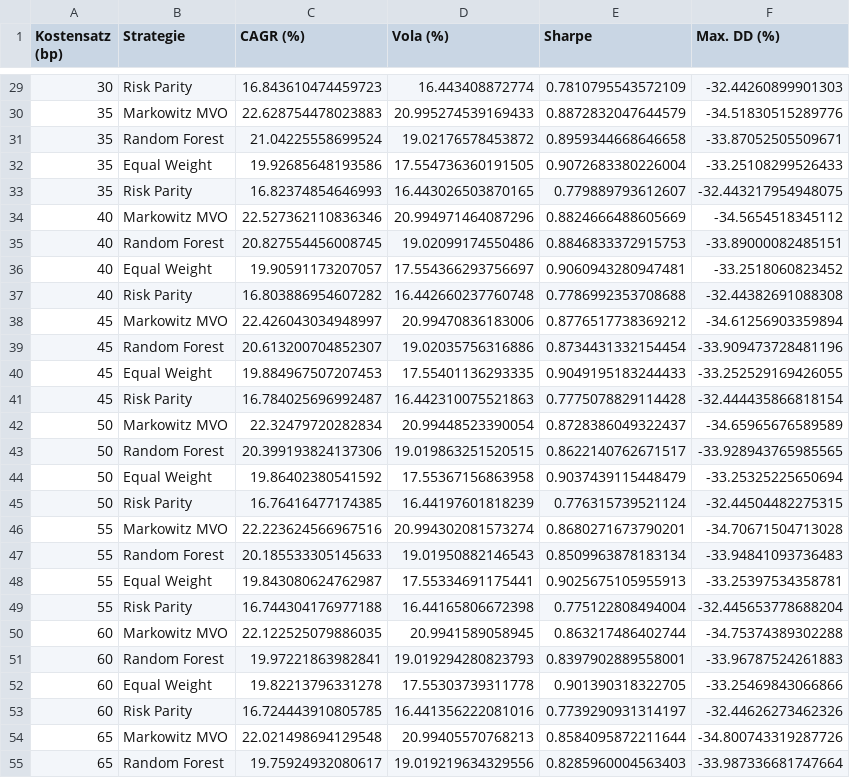
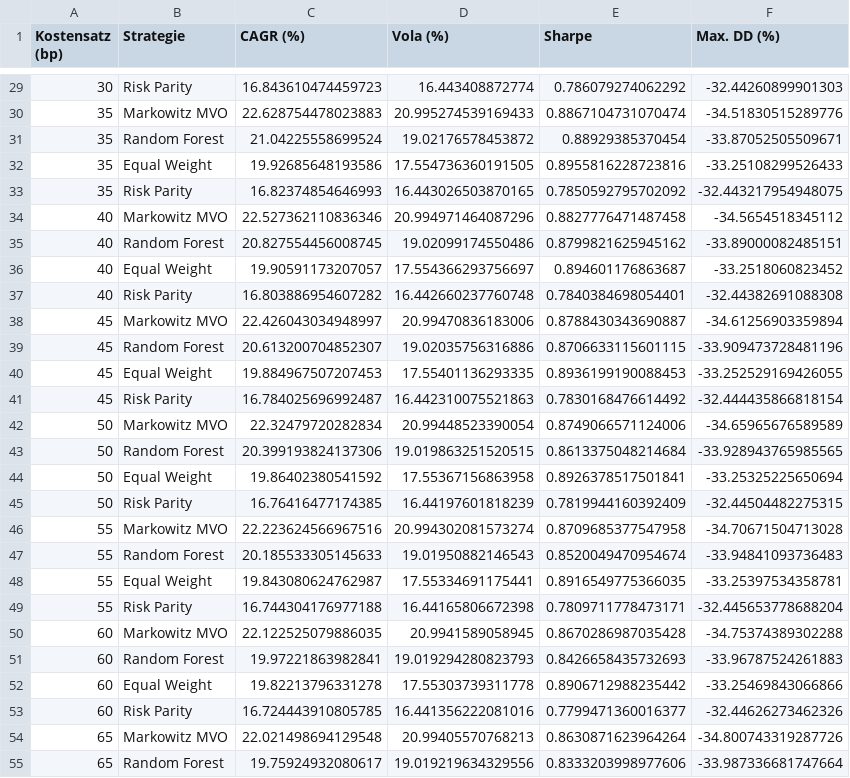
Before and after one commit to MaxZoelfl/wseminar-portfolio-optimierung, a CSV file: output/kosten_sensitivitaet.csv, drawn as a sheet; only a part is shown, gaps mark what is left out; the diff covers the shown part only.

Commit message:
Sharpe und Sortino auf die Lehrbuchdefinition umgestellt
sharpe_ratio() rechnete bisher mit der geometrischen Jahresrendite (CAGR)
im Zähler und einem linear annualisierten Nenner. Diese Mischung entspricht
nicht Sharpe (1994) und lieferte für dieselbe Strategie einen anderen Wert
als der Signifikanztest in significance.py, der immer schon arithmetisch
rechnet. Jetzt: mittlere Überschussrendite / deren Standardabweichung, mit
√252 annualisiert. Tabelle und Test stimmen damit exakt überein.

sortino_ratio() nahm die Standardabweichung INNERHALB der Verlusttage. Das
misst die Streuung unter den Verlusten statt deren Größe. Jetzt die übliche
Downside-Abweichung √(1/T · Σ min(d,0)²) über alle Tage.

Beim Umstellen aufgefallen: Bei konstanten Renditen erzeugt r − rf/252
Gleitkommarauschen (~1e-20). Die Prüfung "sd > 0" war damit erfüllt und
lieferte einen Sharpe von −9,3e16 statt 0. Beide Nenner-Schutzabfragen
haben jetzt eine Toleranzschwelle von 1e-12.

Tests 34 → 37, darunter einer, der nachweist, dass die Downside-Abweichung
über alle Tage mittelt und nicht nur über die Verlusttage.

Ergebnisse: Sharpe RF 0,9357 · MVO 0,9063 · EW 0,9005 · RP 0,7901.
Die Signifikanzbefunde ändern sich nicht — einzig "Equal Weight > Risk
Parity" bleibt nach Holm signifikant (p = 0,0216). Kostenschwellen gegen
die 1/N-Benchmark: Markowitz ≈ 20 bp, Random Forest ≈ 31 bp.

```diff
--- a/output/kosten_sensitivitaet.csv
+++ b/output/kosten_sensitivitaet.csv
@@ -29,27 +29,27 @@ Kostensatz (bp),Strategie,CAGR (%),Vola (%),Sharpe,Max. DD (%)
-30,Risk Parity,16.843610474459723,16.443408872774,0.7810795543572109,-32.44260899901303
-35,Markowitz MVO,22.628754478023883,20.995274539169433,0.8872832047644579,-34.51830515289776
-35,Random Forest,21.04225558699524,19.02176578453872,0.8959344668646658,-33.87052505509671
-35,Equal Weight,19.92685648193586,17.554736360191505,0.9072683380226004,-33.25108299526433
-35,Risk Parity,16.82374854646993,16.443026503870165,0.779889793612607,-32.443217954948075
-40,Markowitz MVO,22.527362110836346,20.994971464087296,0.8824666488605669,-34.5654518345112
-40,Random Forest,20.827554456008745,19.02099174550486,0.8846833372915753,-33.89000082485151
-40,Equal Weight,19.90591173207057,17.554366293756697,0.9060943280947481,-33.2518060823452
-40,Risk Parity,16.803886954607282,16.442660237760748,0.7786992353708688,-32.44382691088308
-45,Markowitz MVO,22.426043034948997,20.99470836183006,0.8776517738369212,-34.61256903359894
-45,Random Forest,20.613200704852307,19.02035756316886,0.8734431332154454,-33.909473728481196
-45,Equal Weight,19.884967507207453,17.55401136293335,0.9049195183244433,-33.252529169426055
-45,Risk Parity,16.784025696992487,16.442310075521863,0.7775078829114428,-32.444435866818154
-50,Markowitz MVO,22.32479720282834,20.99448523390054,0.8728386049322437,-34.65965676589589
-50,Random Forest,20.399193824137306,19.019863251520515,0.8622140762671517,-33.928943765985565
-50,Equal Weight,19.86402380541592,17.55367156863958,0.9037439115448479,-33.25325225650694
-50,Risk Parity,16.76416477174385,16.44197601818239,0.776315739521124,-32.44504482275315
-55,Markowitz MVO,22.223624566967516,20.994302081573274,0.8680271673790201,-34.70671504713028
-55,Random Forest,20.185533305145633,19.01950882146543,0.8509963878183134,-33.94841093736483
-55,Equal Weight,19.843080624762987,17.55334691175441,0.9025675105955913,-33.25397534358781
-55,Risk Parity,16.744304176977188,16.44165806672398,0.775122808494004,-32.445653778688204
-60,Markowitz MVO,22.122525079886035,20.9941589058945,0.863217486402744,-34.75374389302288
-60,Random Forest,19.97221863982841,19.019294280823793,0.8397902889558001,-33.96787524261883
-60,Equal Weight,19.82213796331278,17.55303739311778,0.901390318322705,-33.25469843066866
-60,Risk Parity,16.724443910805785,16.441356222081016,0.7739290931314197,-32.44626273462326
-65,Markowitz MVO,22.021498694129548,20.99405570768213,0.8584095872211644,-34.800743319287726
-65,Random Forest,19.75924932080617,19.019219634329556,0.8285960004563403,-33.987336681747664
+30,Risk Parity,16.843610474459723,16.443408872774,0.786079274062292,-32.44260899901303
+35,Markowitz MVO,22.628754478023883,20.995274539169433,0.8867104731070474,-34.51830515289776
+35,Random Forest,21.04225558699524,19.02176578453872,0.88929385370454,-33.87052505509671
+35,Equal Weight,19.92685648193586,17.554736360191505,0.8955816228723816,-33.25108299526433
+35,Risk Parity,16.82374854646993,16.443026503870165,0.7850592795702092,-32.443217954948075
+40,Markowitz MVO,22.527362110836346,20.994971464087296,0.8827776471487458,-34.5654518345112
+40,Random Forest,20.827554456008745,19.02099174550486,0.8799821625945162,-33.89000082485151
+40,Equal Weight,19.90591173207057,17.554366293756697,0.894601176863687,-33.2518060823452
+40,Risk Parity,16.803886954607282,16.442660237760748,0.7840384698054401,-32.44382691088308
+45,Markowitz MVO,22.426043034948997,20.99470836183006,0.8788430343690887,-34.61256903359894
+45,Random Forest,20.613200704852307,19.02035756316886,0.8706633115601115,-33.909473728481196
+45,Equal Weight,19.884967507207453,17.55401136293335,0.8936199190088453,-33.252529169426055
+45,Risk Parity,16.784025696992487,16.442310075521863,0.7830168476614492,-32.444435866818154
+50,Markowitz MVO,22.32479720282834,20.99448523390054,0.8749066571124006,-34.65965676589589
+50,Random Forest,20.399193824137306,19.019863251520515,0.8613375048214684,-33.928943765985565
+50,Equal Weight,19.86402380541592,17.55367156863958,0.8926378517501841,-33.25325225650694
+50,Risk Parity,16.76416477174385,16.44197601818239,0.7819944160392409,-32.44504482275315
+55,Markowitz MVO,22.223624566967516,20.994302081573274,0.8709685377547958,-34.70671504713028
+55,Random Forest,20.185533305145633,19.01950882146543,0.8520049470954674,-33.94841093736483
+55,Equal Weight,19.843080624762987,17.55334691175441,0.8916549775366035,-33.25397534358781
+55,Risk Parity,16.744304176977188,16.44165806672398,0.7809711778473171,-32.445653778688204
+60,Markowitz MVO,22.122525079886035,20.9941589058945,0.8670286987035428,-34.75374389302288
+60,Random Forest,19.97221863982841,19.019294280823793,0.8426658435732693,-33.96787524261883
+60,Equal Weight,19.82213796331278,17.55303739311778,0.8906712988235442,-33.25469843066866
+60,Risk Parity,16.724443910805785,16.441356222081016,0.7799471360016377,-32.44626273462326
+65,Markowitz MVO,22.021498694129548,20.99405570768213,0.8630871623964264,-34.800743319287726
+65,Random Forest,19.75924932080617,19.019219634329556,0.8333203998977606,-33.987336681747664
```
Also changed, not shown: 57 edited cells elsewhere in this file, output/performance_metrics.csv, 8 other files.
